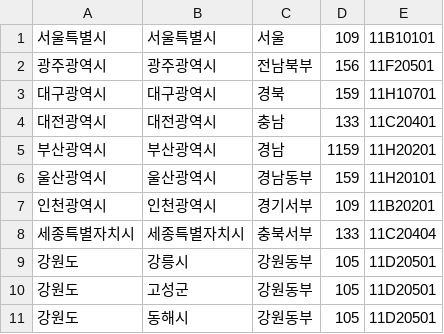
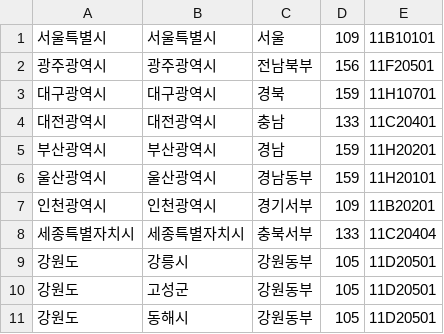
Before and after one commit to WizardFactory/TodayWeather, a CSV file: server/utils/data/region.csv, drawn as a sheet; only a part is shown.

Commit message:
#580 fix mistyping

```diff
--- a/server/utils/data/region.csv
+++ b/server/utils/data/region.csv
@@ -4,3 +4,3 @@
 대전광역시,대전광역시,충남,133,11C20401
-부산광역시,부산광역시,경남,1159,11H20201
+부산광역시,부산광역시,경남,159,11H20201
 울산광역시,울산광역시,경남동부,159,11H20101
```
